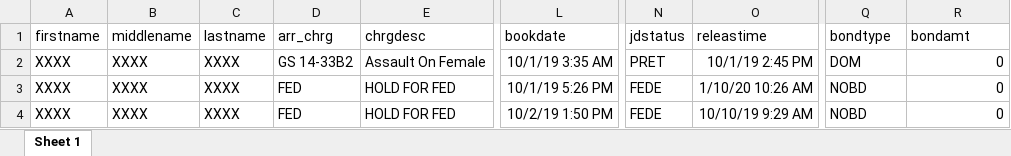
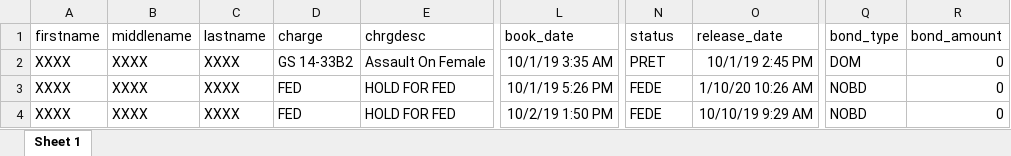
Before and after one commit to hannahgkeel/JailDashboard, an Excel workbook: data.xlsx, sheet Sheet 1, drawn as a sheet; only a part is shown, gaps mark what is left out; values as stored, in another font and other column widths than the file's, no borders; the diff names each change by its address in the sheet, - before the commit and + after, or states it on an @@ line.

Commit message:
add data management tool

```diff
--- a/data.xlsx (sheet Sheet 1)
+++ b/data.xlsx (sheet Sheet 1)
-D1: arr_chrg
+D1: charge
-L1: bookdate
+L1: book_date
-N1: jdstatus
+N1: status
-O1: releastime
+O1: release_date
-Q1: bondtype
+Q1: bond_type
-R1: bondamt
+R1: bond_amount
```
Also changed, not shown: data-2.xlsx, 10 other files.
